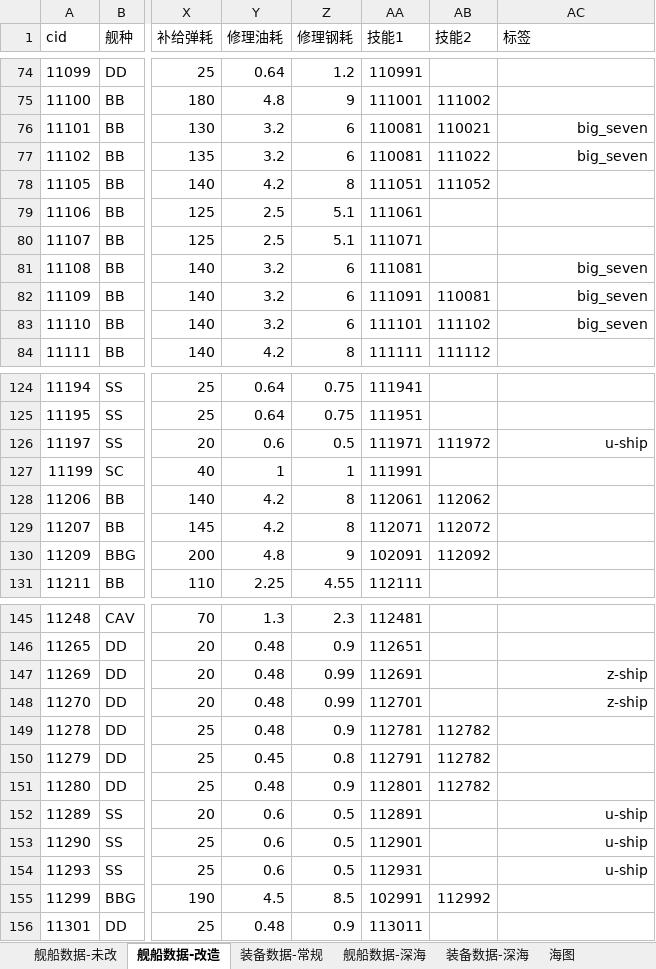
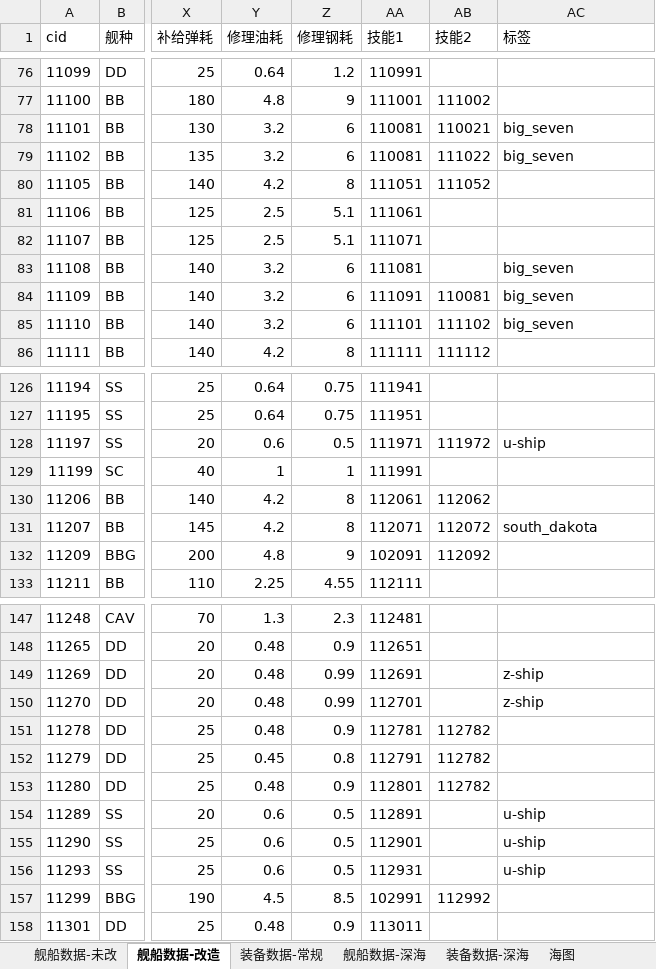
Before and after one commit to YinHeYuanZheng/WSGR_simulation, an Excel workbook: depend/ship/database.xlsx, sheet 舰船数据-改造, drawn as a sheet; only a part is shown, gaps mark what is left out; values as stored, in another font and other column widths than the file's, no borders; conditional formats not drawn; addresses are those after the commit; the diff covers the shown part only; the diff names each change by its address in the sheet, - before the commit and + after, or states it on an @@ line.

```diff
--- a/depend/ship/database.xlsx (sheet 舰船数据-改造)
+++ b/depend/ship/database.xlsx (sheet 舰船数据-改造)
-AC78:AC79 alignment: right
+AC78:AC79 alignment: left
-AC83:AC85 alignment: right
+AC83:AC85 alignment: left
-AC128 alignment: right
+AC128 alignment: left
-AC131 (标签): (empty)
+AC131 (标签): south_dakota
-AC149:AC150 alignment: right
+AC149:AC150 alignment: left
-AC154:AC156 alignment: right
+AC154:AC156 alignment: left
```
Also changed, not shown: 2 added rows and cell formats elsewhere in this sheet, sheet 舰船数据-未改, formulas that keep their value, 10 other files.
